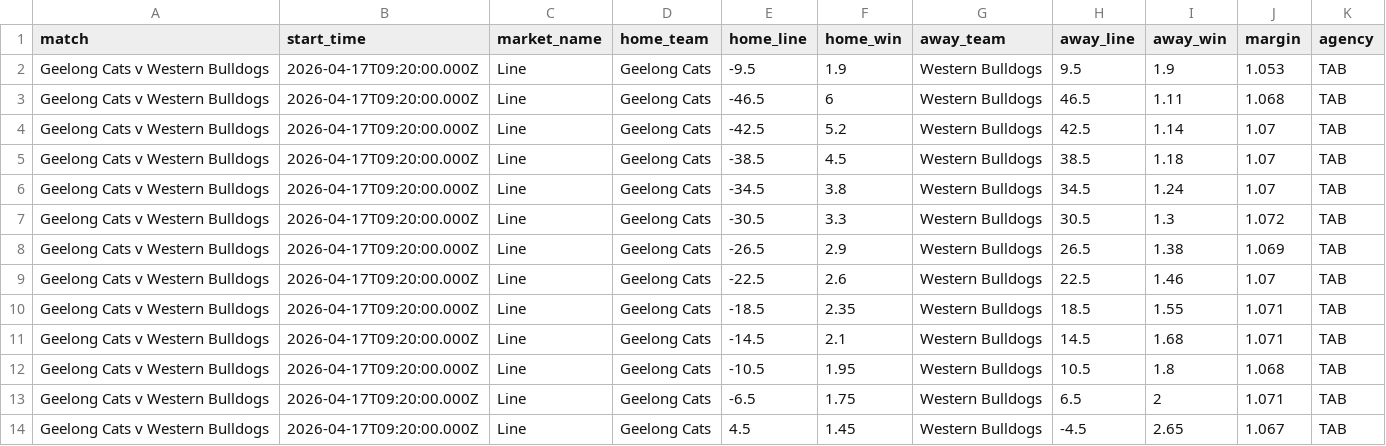
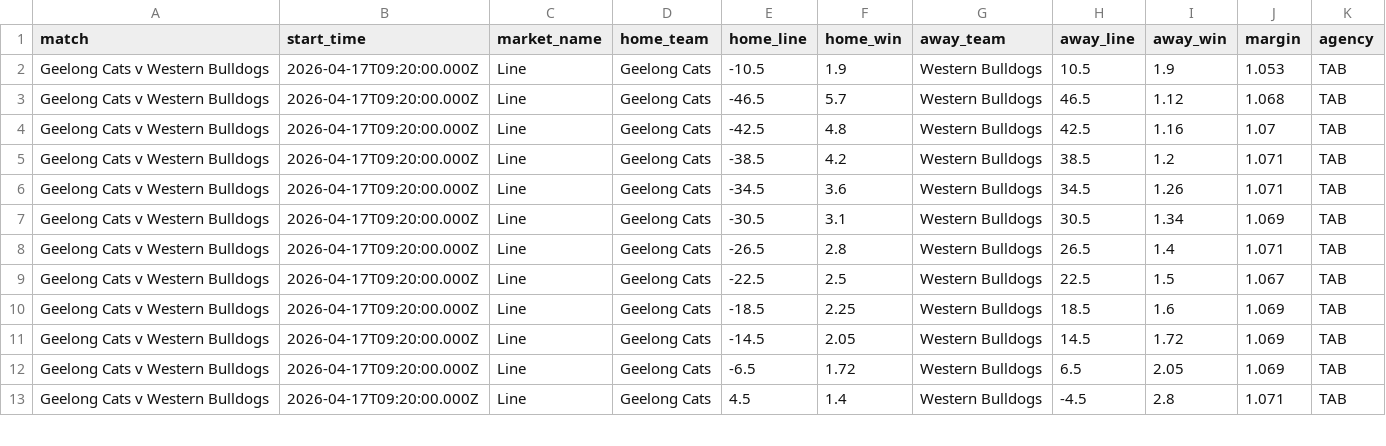
Before and after one commit to jamesbrown1417/AFL, a CSV file: Data/scraped_odds/tab_line.csv, drawn as a sheet; only a part is shown; the diff covers the shown part only.

```diff
--- a/Data/scraped_odds/tab_line.csv
+++ b/Data/scraped_odds/tab_line.csv
@@ -1,14 +1,13 @@
 match,start_time,market_name,home_team,home_line,home_win,away_team,away_line,away_win,margin,agency
-Geelong Cats v Western Bulldogs,2026-04-17T09:20:00.000Z,Line,Geelong Cats,-9.5,1.9,Western Bulldogs,9.5,1.9,1.053,TAB
-Geelong Cats v Western Bulldogs,2026-04-17T09:20:00.000Z,Line,Geelong Cats,-46.5,6,Western Bulldogs,46.5,1.11,1.068,TAB
-Geelong Cats v Western Bulldogs,2026-04-17T09:20:00.000Z,Line,Geelong Cats,-42.5,5.2,Western Bulldogs,42.5,1.14,1.07,TAB
-Geelong Cats v Western Bulldogs,2026-04-17T09:20:00.000Z,Line,Geelong Cats,-38.5,4.5,Western Bulldogs,38.5,1.18,1.07,TAB
-Geelong Cats v Western Bulldogs,2026-04-17T09:20:00.000Z,Line,Geelong Cats,-34.5,3.8,Western Bulldogs,34.5,1.24,1.07,TAB
-Geelong Cats v Western Bulldogs,2026-04-17T09:20:00.000Z,Line,Geelong Cats,-30.5,3.3,Western Bulldogs,30.5,1.3,1.072,TAB
-Geelong Cats v Western Bulldogs,2026-04-17T09:20:00.000Z,Line,Geelong Cats,-26.5,2.9,Western Bulldogs,26.5,1.38,1.069,TAB
-Geelong Cats v Western Bulldogs,2026-04-17T09:20:00.000Z,Line,Geelong Cats,-22.5,2.6,Western Bulldogs,22.5,1.46,1.07,TAB
-Geelong Cats v Western Bulldogs,2026-04-17T09:20:00.000Z,Line,Geelong Cats,-18.5,2.35,Western Bulldogs,18.5,1.55,1.071,TAB
-Geelong Cats v Western Bulldogs,2026-04-17T09:20:00.000Z,Line,Geelong Cats,-14.5,2.1,Western Bulldogs,14.5,1.68,1.071,TAB
-Geelong Cats v Western Bulldogs,2026-04-17T09:20:00.000Z,Line,Geelong Cats,-10.5,1.95,Western Bulldogs,10.5,1.8,1.068,TAB
-Geelong Cats v Western Bulldogs,2026-04-17T09:20:00.000Z,Line,Geelong Cats,-6.5,1.75,Western Bulldogs,6.5,2,1.071,TAB
-Geelong Cats v Western Bulldogs,2026-04-17T09:20:00.000Z,Line,Geelong Cats,4.5,1.45,Western Bulldogs,-4.5,2.65,1.067,TAB
+Geelong Cats v Western Bulldogs,2026-04-17T09:20:00.000Z,Line,Geelong Cats,-10.5,1.9,Western Bulldogs,10.5,1.9,1.053,TAB
+Geelong Cats v Western Bulldogs,2026-04-17T09:20:00.000Z,Line,Geelong Cats,-46.5,5.7,Western Bulldogs,46.5,1.12,1.068,TAB
+Geelong Cats v Western Bulldogs,2026-04-17T09:20:00.000Z,Line,Geelong Cats,-42.5,4.8,Western Bulldogs,42.5,1.16,1.07,TAB
+Geelong Cats v Western Bulldogs,2026-04-17T09:20:00.000Z,Line,Geelong Cats,-38.5,4.2,Western Bulldogs,38.5,1.2,1.071,TAB
+Geelong Cats v Western Bulldogs,2026-04-17T09:20:00.000Z,Line,Geelong Cats,-34.5,3.6,Western Bulldogs,34.5,1.26,1.071,TAB
+Geelong Cats v Western Bulldogs,2026-04-17T09:20:00.000Z,Line,Geelong Cats,-30.5,3.1,Western Bulldogs,30.5,1.34,1.069,TAB
+Geelong Cats v Western Bulldogs,2026-04-17T09:20:00.000Z,Line,Geelong Cats,-26.5,2.8,Western Bulldogs,26.5,1.4,1.071,TAB
+Geelong Cats v Western Bulldogs,2026-04-17T09:20:00.000Z,Line,Geelong Cats,-22.5,2.5,Western Bulldogs,22.5,1.5,1.067,TAB
+Geelong Cats v Western Bulldogs,2026-04-17T09:20:00.000Z,Line,Geelong Cats,-18.5,2.25,Western Bulldogs,18.5,1.6,1.069,TAB
+Geelong Cats v Western Bulldogs,2026-04-17T09:20:00.000Z,Line,Geelong Cats,-14.5,2.05,Western Bulldogs,14.5,1.72,1.069,TAB
+Geelong Cats v Western Bulldogs,2026-04-17T09:20:00.000Z,Line,Geelong Cats,-6.5,1.72,Western Bulldogs,6.5,2.05,1.069,TAB
+Geelong Cats v Western Bulldogs,2026-04-17T09:20:00.000Z,Line,Geelong Cats,4.5,1.4,Western Bulldogs,-4.5,2.8,1.071,TAB
```
Also changed, not shown: 2 removed rows and 63 edited cells elsewhere in this file, Data/scraped_odds/dabble_player_marks.csv, Data/scraped_odds/pointsbet_player_fantasy_points.csv, 54 other files.
